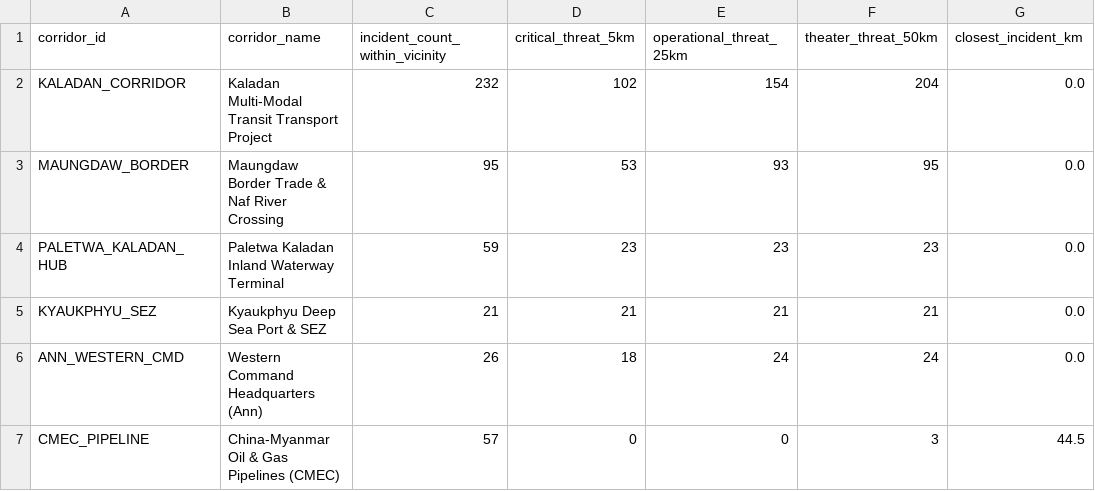
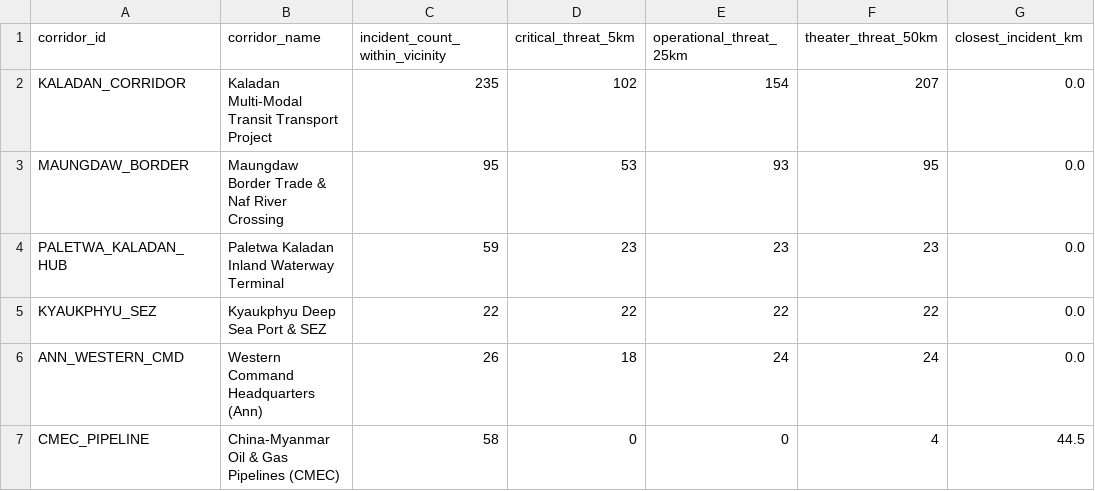
Before and after one commit to SwanHtutOakkarAung/arakan-geoint-lakehouse, a CSV file: data/gold/agg_corridor_threat.csv, drawn as a sheet.

```diff
--- a/data/gold/agg_corridor_threat.csv
+++ b/data/gold/agg_corridor_threat.csv
@@ -1,7 +1,7 @@
 corridor_id,corridor_name,incident_count_within_vicinity,critical_threat_5km,operational_threat_25km,theater_threat_50km,closest_incident_km
-KALADAN_CORRIDOR,Kaladan Multi-Modal Transit Transport Project,232,102,154,204,0.0
+KALADAN_CORRIDOR,Kaladan Multi-Modal Transit Transport Project,235,102,154,207,0.0
 MAUNGDAW_BORDER,Maungdaw Border Trade & Naf River Crossing,95,53,93,95,0.0
 PALETWA_KALADAN_HUB,Paletwa Kaladan Inland Waterway Terminal,59,23,23,23,0.0
-KYAUKPHYU_SEZ,Kyaukphyu Deep Sea Port & SEZ,21,21,21,21,0.0
+KYAUKPHYU_SEZ,Kyaukphyu Deep Sea Port & SEZ,22,22,22,22,0.0
 ANN_WESTERN_CMD,Western Command Headquarters (Ann),26,18,24,24,0.0
-CMEC_PIPELINE,China-Myanmar Oil & Gas Pipelines (CMEC),57,0,0,3,44.5
+CMEC_PIPELINE,China-Myanmar Oil & Gas Pipelines (CMEC),58,0,0,4,44.5
```
Also changed, not shown: data/gold/agg_township_risk.csv, 13 other files.
